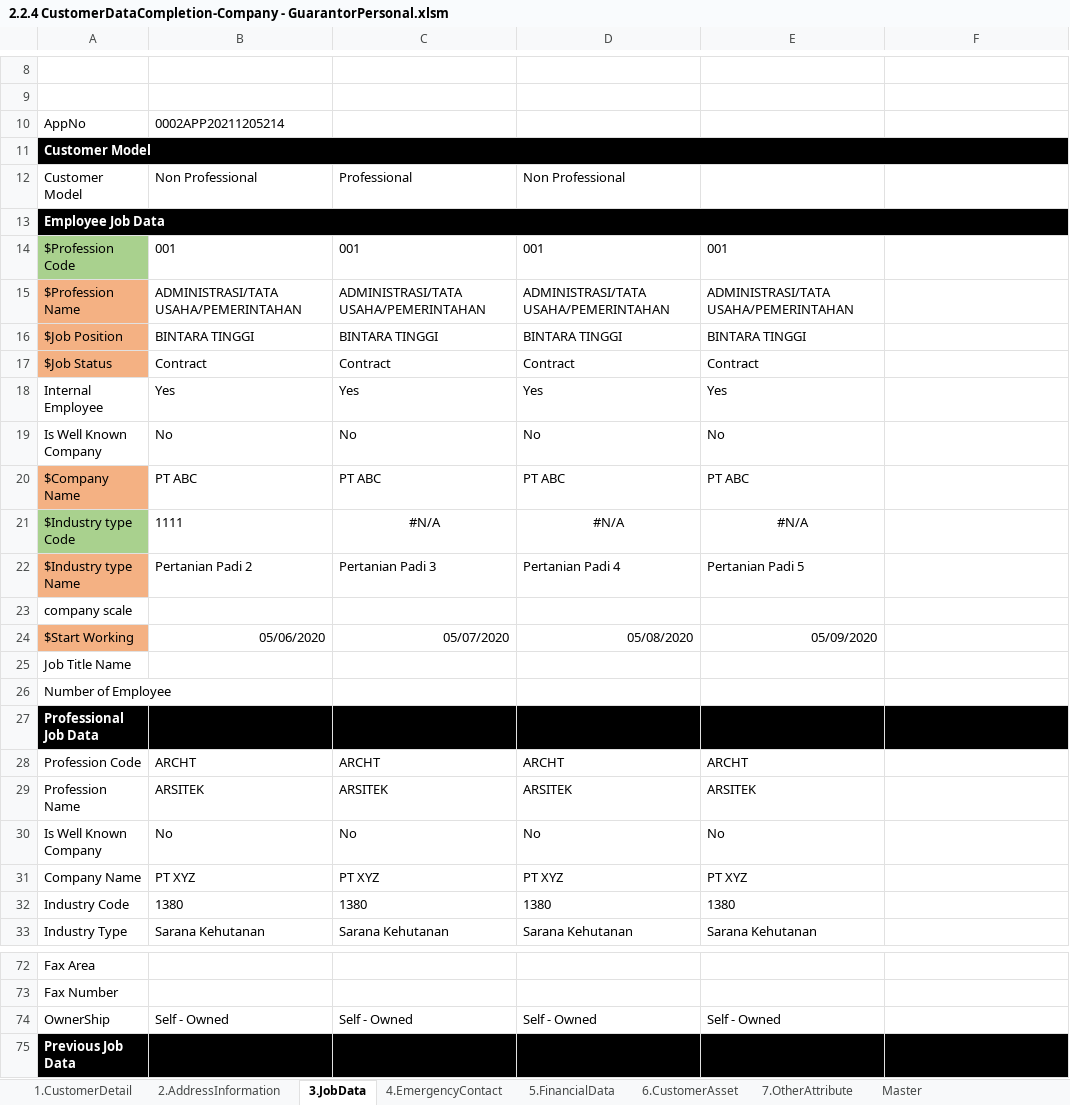
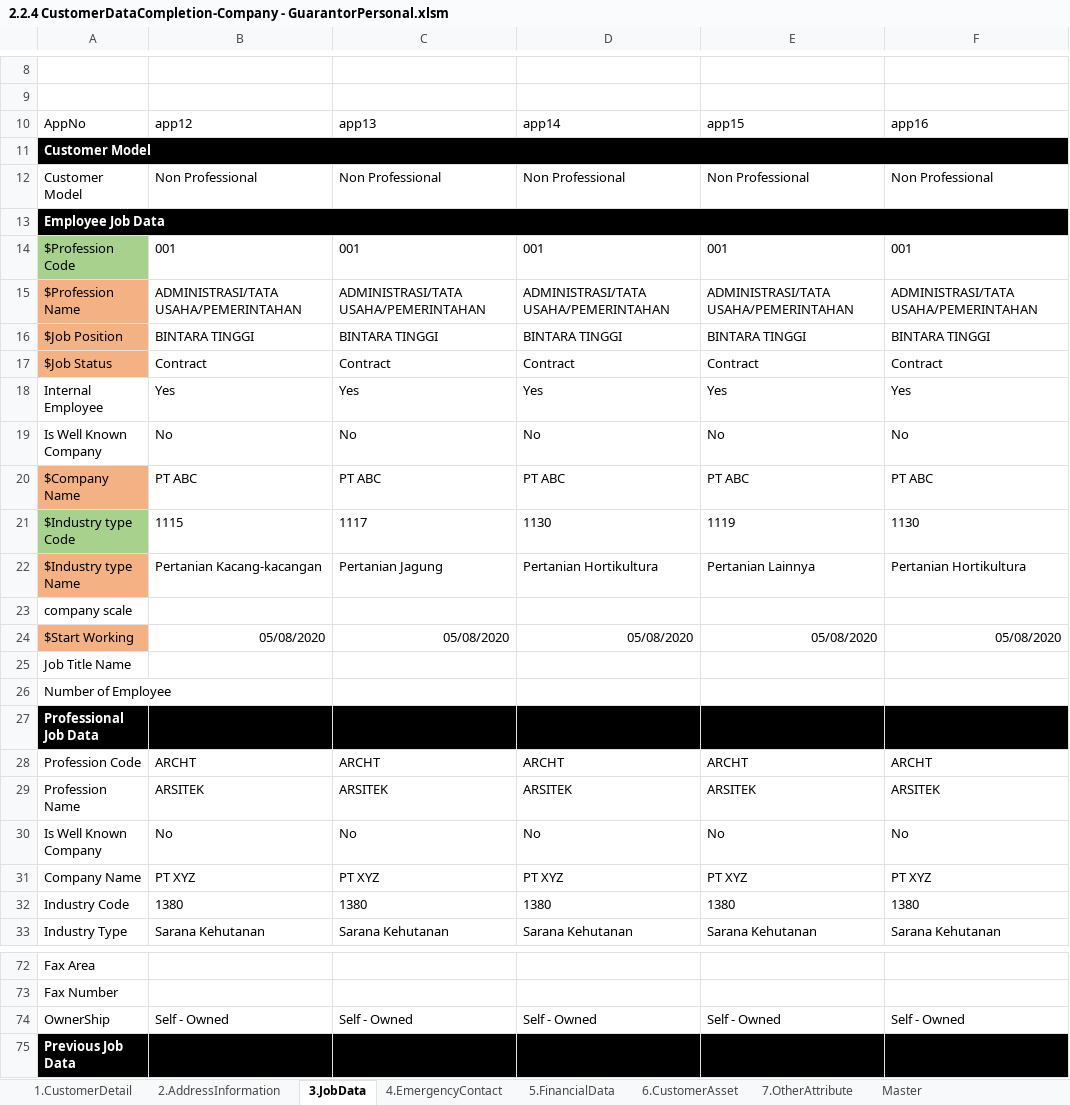
Before and after one commit to qcadins/DemoWorkflow, an Excel workbook: Excel/2.2.4 CustomerDataCompletion-Company - GuarantorPersonal.xlsm, sheet 3.JobData, drawn as a sheet; only a part is shown, gaps mark what is left out; values as stored, in another font and other column widths than the file's, no borders; removed rows and columns are numbered as before the commit, all else as after; the diff covers the shown part only; the diff names each change by its address in the sheet, - before the commit and + after, or states it on an @@ line.

```diff
--- a/Excel/2.2.4 CustomerDataCompletion-Company - GuarantorPersonal.xlsm (sheet 3.JobData)
+++ b/Excel/2.2.4 CustomerDataCompletion-Company - GuarantorPersonal.xlsm (sheet 3.JobData)
-row 10: AppNo | 0002APP20211205214
+row 10: AppNo | app12 | app13 | app14 | app15 | app16
-C12: Professional
+C12: Non Professional
-E12: (empty)
+E12: Non Professional
-F12: (empty)
+F12: Non Professional
-F14: (empty)
+F14: 001
-F15: (empty)
+F15: ADMINISTRASI/TATA USAHA/PEMERINTAHAN
-F16: (empty)
+F16: BINTARA TINGGI
-F17: (empty)
+F17: Contract
-F18: (empty)
+F18: Yes
-F19: (empty)
+F19: No
-F20: (empty)
+F20: PT ABC
-row 21: $Industry type Code | 1111 | #N/A | #N/A | #N/A
+row 21: $Industry type Code | 1115 | 1117 | 1130 | 1119 | 1130
-B22: Pertanian Padi 2
+B22: Pertanian Kacang-kacangan
-C22: Pertanian Padi 3
+C22: Pertanian Jagung
-D22: Pertanian Padi 4
+D22: Pertanian Hortikultura
-E22: Pertanian Padi 5
+E22: Pertanian Lainnya
-F22: (empty)
+F22: Pertanian Hortikultura
-B24: 05/06/2020
+B24: 05/08/2020
-C24: 05/07/2020
+C24: 05/08/2020
-E24: 05/09/2020
+E24: 05/08/2020
-F24: (empty)
+F24: 05/08/2020
-F28: (empty)
+F28: ARCHT
-F29: (empty)
+F29: ARSITEK
-F30: (empty)
+F30: No
-F31: (empty)
+F31: PT XYZ
-F32: (empty)
+F32: 1380
-F33: (empty)
+F33: Sarana Kehutanan
-F74: (empty)
+F74: Self - Owned
```
Also changed, not shown: 1 added row, 1 removed row and 48 edited cells elsewhere in this sheet, sheet 5.FinancialData, sheet 4.EmergencyContact, sheet 7.OtherAttribute, sheet 6.CustomerAsset, sheet 2.AddressInformation, sheet 1.CustomerDetail, formulas that keep their value, Excel/2.2.1 CustomerDataCompletion-Company - Customer.xlsm, Excel/2.2.2 CustomerDataCompletion-Company - ManagementShareholderPersonal.xlsm, 3 other files.
